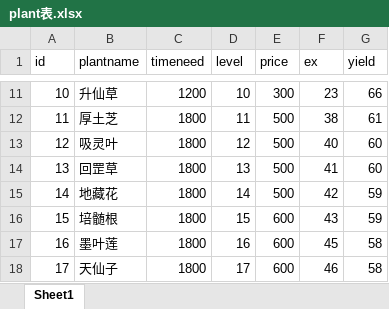
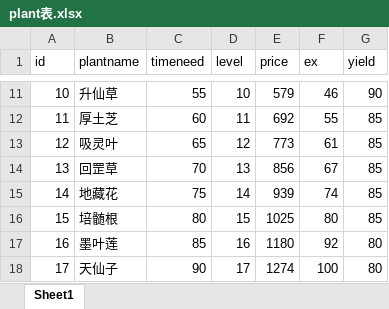
Before and after one commit to fushisanlang/farm, an Excel workbook: docs/plant表.xlsx, sheet Sheet1, drawn as a sheet; only a part is shown, gaps mark what is left out; values as stored, in another font and other column widths than the file's, no borders; the diff covers the shown part only; the diff names each change by its address in the sheet, - before the commit and + after, or states it on an @@ line.

```diff
--- a/docs/plant表.xlsx (sheet Sheet1)
+++ b/docs/plant表.xlsx (sheet Sheet1)
-C11 (timeneed): 1200
+C11 (timeneed): 55
-E11 (price): 300
+E11 (price): 579
-F11 (ex): 23
+F11 (ex): 46
-G11 (yield): 66
+G11 (yield): 90
-C12 (timeneed): 1800
+C12 (timeneed): 60
-E12 (price): 500
+E12 (price): 692
-F12 (ex): 38
+F12 (ex): 55
-G12 (yield): 61
+G12 (yield): 85
-C13 (timeneed): 1800
+C13 (timeneed): 65
-E13 (price): 500
+E13 (price): 773
-F13 (ex): 40
+F13 (ex): 61
-G13:G14 (yield): 60
+G13:G14 (yield): 85
-C14 (timeneed): 1800
+C14 (timeneed): 70
-E14 (price): 500
+E14 (price): 856
-F14 (ex): 41
+F14 (ex): 67
-C15 (timeneed): 1800
+C15 (timeneed): 75
-E15 (price): 500
+E15 (price): 939
-F15 (ex): 42
+F15 (ex): 74
-G15:G16 (yield): 59
+G15:G16 (yield): 85
-C16 (timeneed): 1800
+C16 (timeneed): 80
-E16 (price): 600
+E16 (price): 1025
-F16 (ex): 43
+F16 (ex): 80
-C17 (timeneed): 1800
+C17 (timeneed): 85
-E17 (price): 600
+E17 (price): 1180
-F17 (ex): 45
+F17 (ex): 92
-G17:G18 (yield): 58
+G17:G18 (yield): 80
-C18 (timeneed): 1800
+C18 (timeneed): 90
-E18 (price): 600
+E18 (price): 1274
-F18 (ex): 46
+F18 (ex): 100
```
Also changed, not shown: 238 edited cells elsewhere in this sheet, 35 other files.
